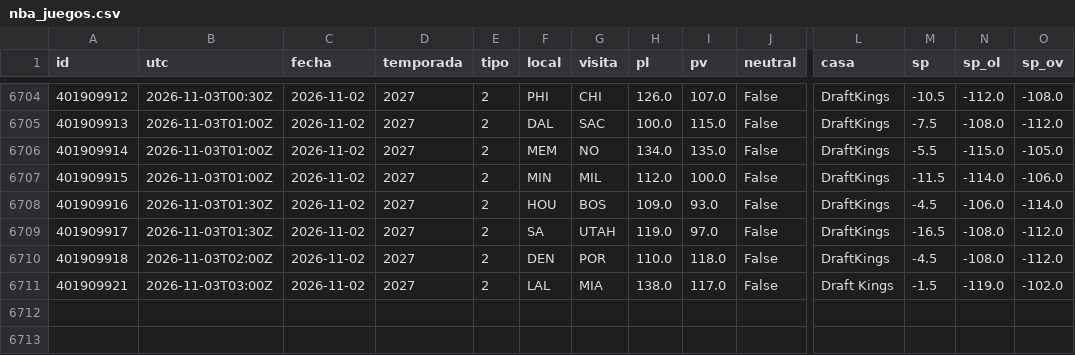
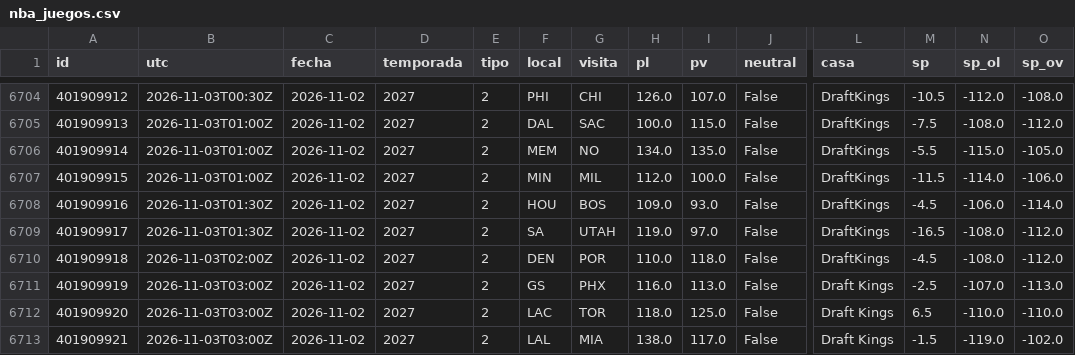
Before and after one commit to robertoaguilar1912-del/laliga-analisis, a CSV file: data/raw/nba_juegos.csv, drawn as a sheet; only a part is shown, gaps mark what is left out; rows hold the shown columns only; the diff names each change by its address in the sheet, - before the commit and + after, or states it on an @@ line.

```diff
--- a/data/raw/nba_juegos.csv
+++ b/data/raw/nba_juegos.csv
+row 6711: 401909919 | 2026-11-03T03:00Z | 2026-11-02 | 2027 | 2 | GS | PHX | 116.0 | 113.0 | False | Draft Kings | -2.5 | -107.0 | -113.0
+row 6712: 401909920 | 2026-11-03T03:00Z | 2026-11-02 | 2027 | 2 | LAC | TOR | 118.0 | 125.0 | False | Draft Kings | 6.5 | -110.0 | -110.0
```
Also changed, not shown: data/raw/nba_box_2027.csv, 10 other files.
